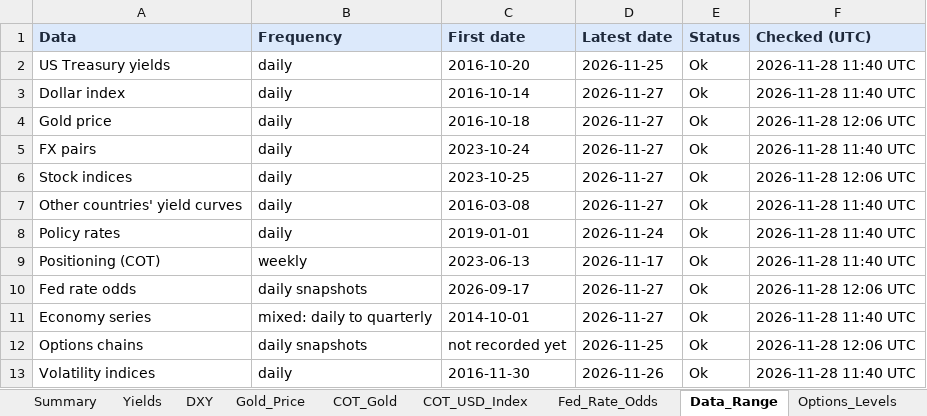
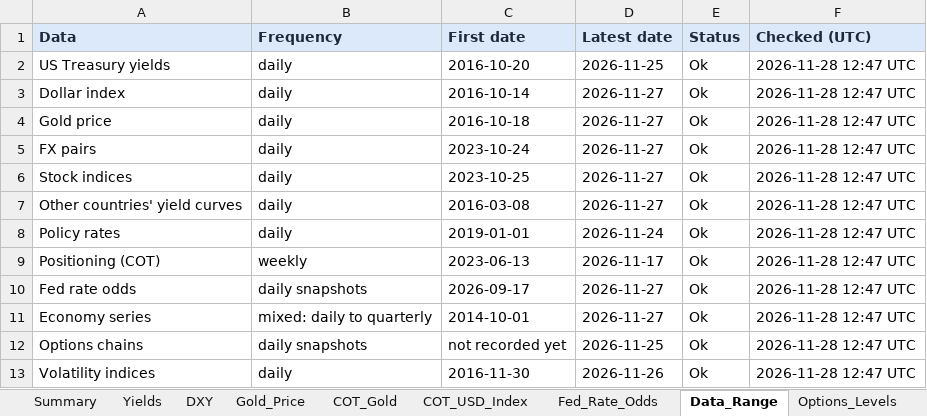
Before and after one commit to velourofficialdev/macro-dashboard, an Excel workbook: Macro_Dashboard.xlsx, sheet Data_Range, drawn as a sheet; values as stored, in another font and other column widths than the file's, no borders; the diff names each change by its address in the sheet, - before the commit and + after, or states it on an @@ line.

```diff
--- a/Macro_Dashboard.xlsx (sheet Data_Range)
+++ b/Macro_Dashboard.xlsx (sheet Data_Range)
-F2:F3 (Checked (UTC)): 2026-11-28 11:40 UTC
+F2:F3 (Checked (UTC)): 2026-11-28 12:47 UTC
-F4 (Checked (UTC)): 2026-11-28 12:06 UTC
+F4 (Checked (UTC)): 2026-11-28 12:47 UTC
-F5 (Checked (UTC)): 2026-11-28 11:40 UTC
+F5 (Checked (UTC)): 2026-11-28 12:47 UTC
-F6 (Checked (UTC)): 2026-11-28 12:06 UTC
+F6 (Checked (UTC)): 2026-11-28 12:47 UTC
-F7:F9 (Checked (UTC)): 2026-11-28 11:40 UTC
+F7:F9 (Checked (UTC)): 2026-11-28 12:47 UTC
-F10 (Checked (UTC)): 2026-11-28 12:06 UTC
+F10 (Checked (UTC)): 2026-11-28 12:47 UTC
-F11 (Checked (UTC)): 2026-11-28 11:40 UTC
+F11 (Checked (UTC)): 2026-11-28 12:47 UTC
-F12 (Checked (UTC)): 2026-11-28 12:06 UTC
+F12 (Checked (UTC)): 2026-11-28 12:47 UTC
-F13 (Checked (UTC)): 2026-11-28 11:40 UTC
+F13 (Checked (UTC)): 2026-11-28 12:47 UTC
```
Also changed, not shown: 1 other file.
